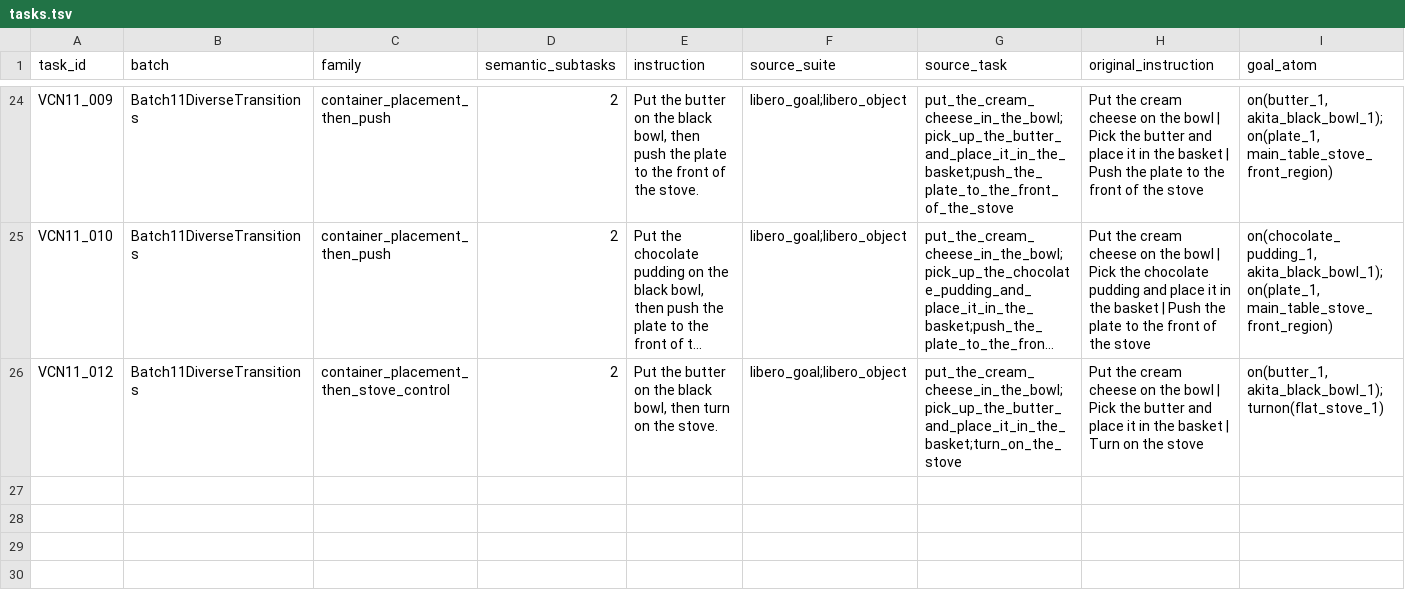
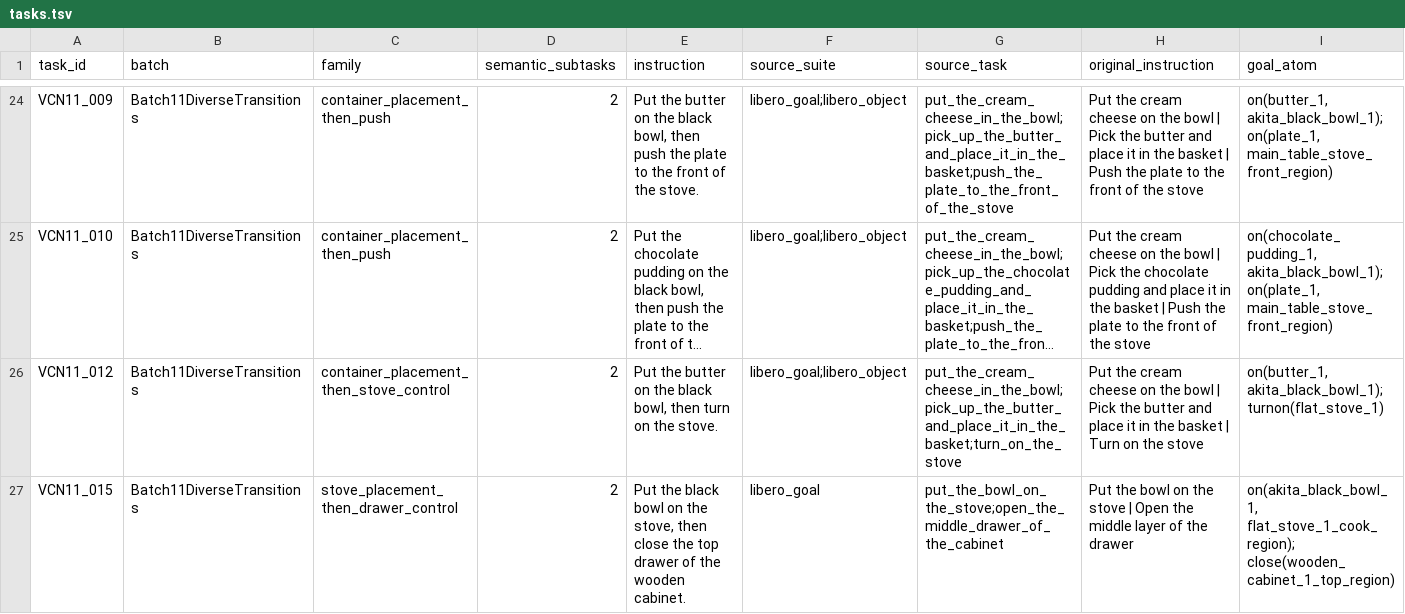
Before and after one commit to sglsh5688/RAIN, a TSV file: valid_compose_new/tasks.tsv, drawn as a sheet; only a part is shown, gaps mark what is left out; long unchanged cells end in …; rows hold the shown columns only; the diff names each change by its address in the sheet, - before the commit and + after, or states it on an @@ line.

Commit message:
Add VCN11_015 Compose success

```diff
--- a/valid_compose_new/tasks.tsv
+++ b/valid_compose_new/tasks.tsv
+row 27: VCN11_015 | Batch11DiverseTransitions | stove_placement_then_drawer_control | 2 | Put the black bowl on the stove, then close the top drawer of the wooden cabinet. | libero_goal | put_the_bowl_on_the_stove;open_the_middle_drawer_of_the_cabinet | Put the bowl on the stove | Open the middle layer of the drawer | on(akita_black_bowl_1, flat_stove_1_cook_region); close(wooden_cabinet_1_top_region)
```
Also changed, not shown: assets/valid_compose_new/BATCH_STATUS.tsv, assets/valid_compose_new/success_reels.tsv, 20 other files.
